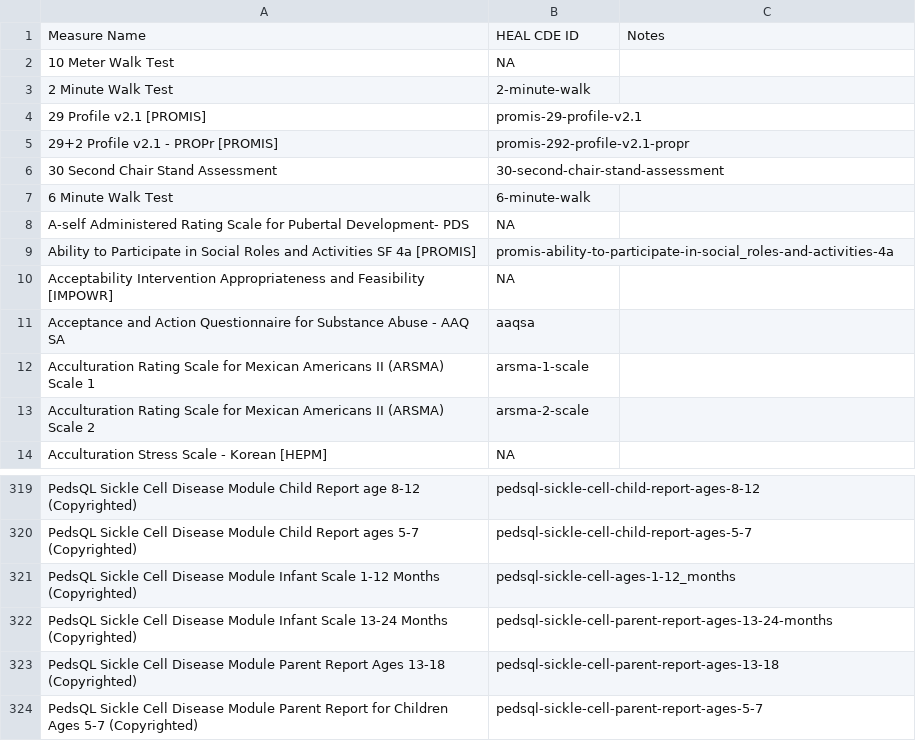
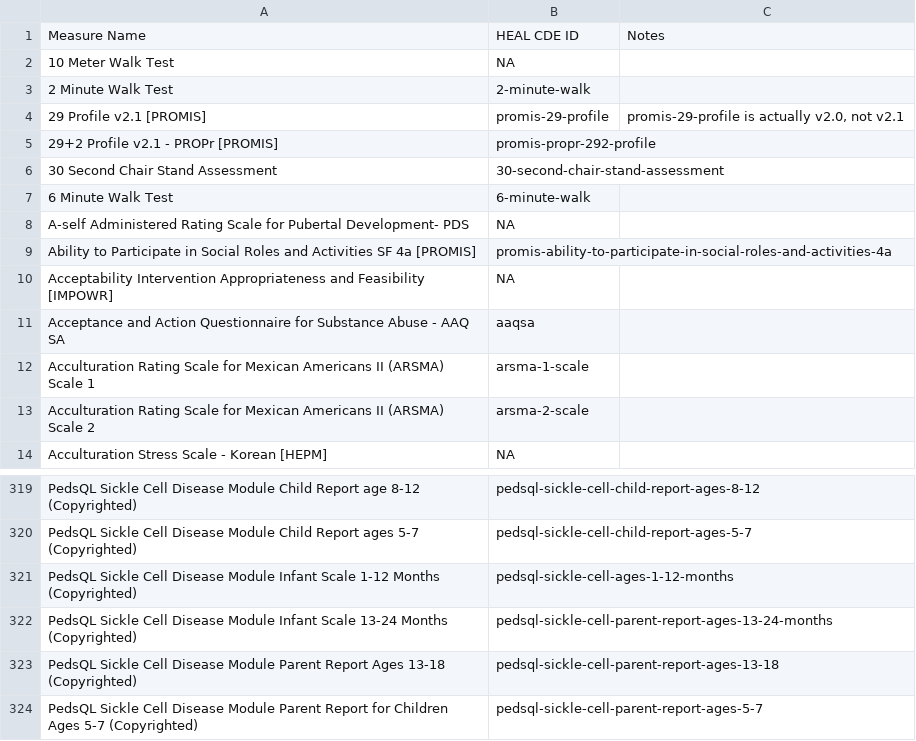
Before and after one commit to heal-data-stewards/heal-cdes, a CSV file: mappings/study-crf-mappings/from-heal-cde-team/crf-heal-cde-ids.csv, drawn as a sheet; only a part is shown, gaps mark what is left out.

Commit message:
Updated some mappings.

```diff
--- a/mappings/study-crf-mappings/from-heal-cde-team/crf-heal-cde-ids.csv
+++ b/mappings/study-crf-mappings/from-heal-cde-team/crf-heal-cde-ids.csv
@@ -3,4 +3,4 @@ Measure Name,HEAL CDE ID,Notes
 2 Minute Walk Test,2-minute-walk,
-29 Profile v2.1 [PROMIS],promis-29-profile-v2.1,
-29+2 Profile v2.1 - PROPr [PROMIS],promis-292-profile-v2.1-propr,
+29 Profile v2.1 [PROMIS],promis-29-profile,"promis-29-profile is actually v2.0, not v2.1"
+29+2 Profile v2.1 - PROPr [PROMIS],promis-propr-292-profile,
 30 Second Chair Stand Assessment,30-second-chair-stand-assessment,
@@ -8,3 +8,3 @@ Measure Name,HEAL CDE ID,Notes
 A-self Administered Rating Scale for Pubertal Development- PDS,NA,
-Ability to Participate in Social Roles and Activities SF 4a [PROMIS],promis-ability-to-participate-in-social_roles-and-activities-4a,
+Ability to Participate in Social Roles and Activities SF 4a [PROMIS],promis-ability-to-participate-in-social-roles-and-activities-4a,
 Acceptability  Intervention Appropriateness  and Feasibility [IMPOWR],NA,
@@ -320,3 +320,3 @@ PedsQL Sickle Cell Disease Module Child Report age 8-12 (Copyrighted),pedsql-sic
 PedsQL Sickle Cell Disease Module Child Report ages 5-7 (Copyrighted),pedsql-sickle-cell-child-report-ages-5-7,
-PedsQL Sickle Cell Disease Module Infant Scale 1-12 Months (Copyrighted),pedsql-sickle-cell-ages-1-12_months,
+PedsQL Sickle Cell Disease Module Infant Scale 1-12 Months (Copyrighted),pedsql-sickle-cell-ages-1-12-months,
 PedsQL Sickle Cell Disease Module Infant Scale 13-24 Months (Copyrighted),pedsql-sickle-cell-parent-report-ages-13-24-months,
```
